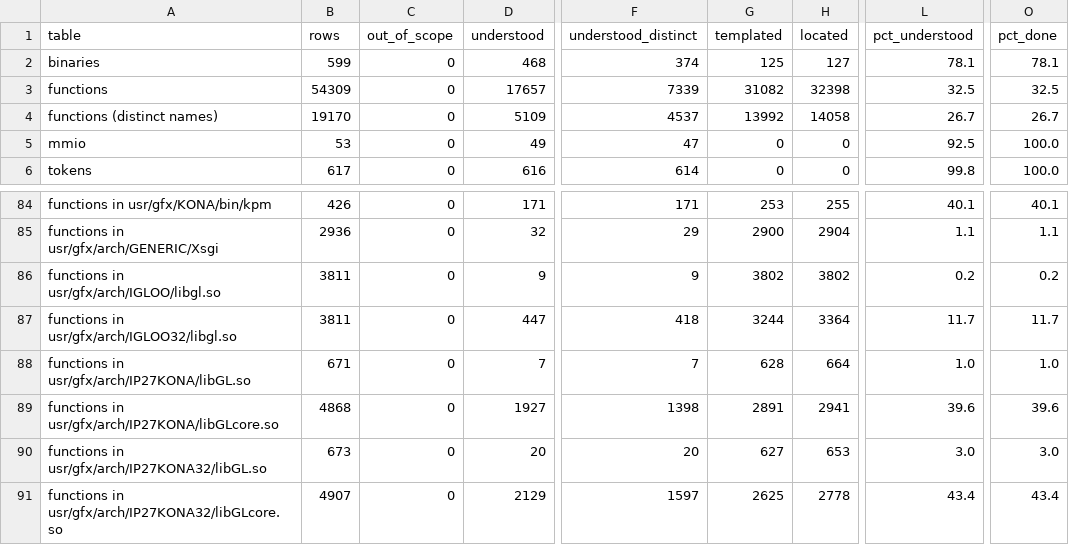
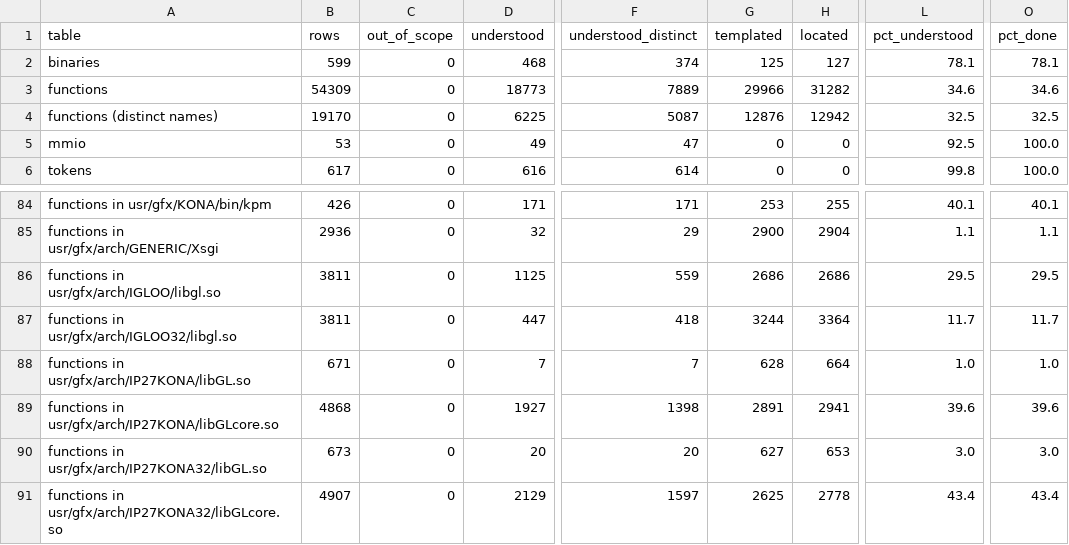
Before and after one commit to jamesbraid/kona, a TSV file: generated/inventory/summary.tsv, drawn as a sheet; only a part is shown, gaps mark what is left out; the diff names each change by its address in the sheet, - before the commit and + after, or states it on an @@ line.

```diff
--- a/generated/inventory/summary.tsv
+++ b/generated/inventory/summary.tsv
-D3 (understood): 17657
+D3 (understood): 18773
-F3 (understood_distinct): 7339
+F3 (understood_distinct): 7889
-G3 (templated): 31082
+G3 (templated): 29966
-H3 (located): 32398
+H3 (located): 31282
-L3 (pct_understood): 32.5
+L3 (pct_understood): 34.6
-O3 (pct_done): 32.5
+O3 (pct_done): 34.6
-D4 (understood): 5109
+D4 (understood): 6225
-F4 (understood_distinct): 4537
+F4 (understood_distinct): 5087
-G4 (templated): 13992
+G4 (templated): 12876
-H4 (located): 14058
+H4 (located): 12942
-L4 (pct_understood): 26.7
+L4 (pct_understood): 32.5
-O4 (pct_done): 26.7
+O4 (pct_done): 32.5
-D86 (understood): 9
+D86 (understood): 1125
-F86 (understood_distinct): 9
+F86 (understood_distinct): 559
-G86 (templated): 3802
+G86 (templated): 2686
-H86 (located): 3802
+H86 (located): 2686
-L86 (pct_understood): 0.2
+L86 (pct_understood): 29.5
-O86 (pct_done): 0.2
+O86 (pct_done): 29.5
```
Also changed, not shown: generated/inventory/ucode.tsv, 3 other files.
